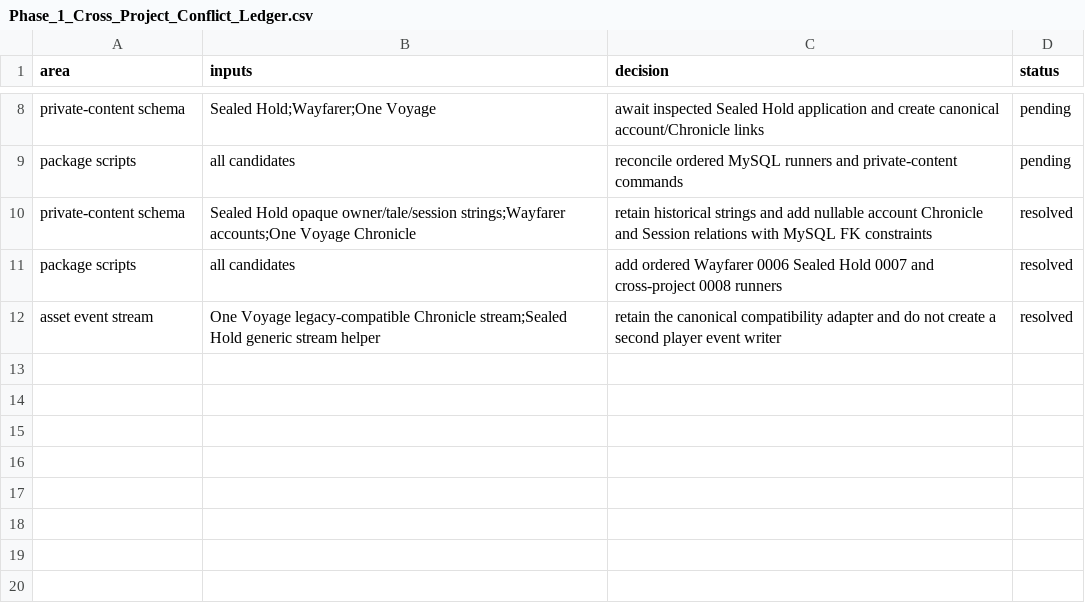
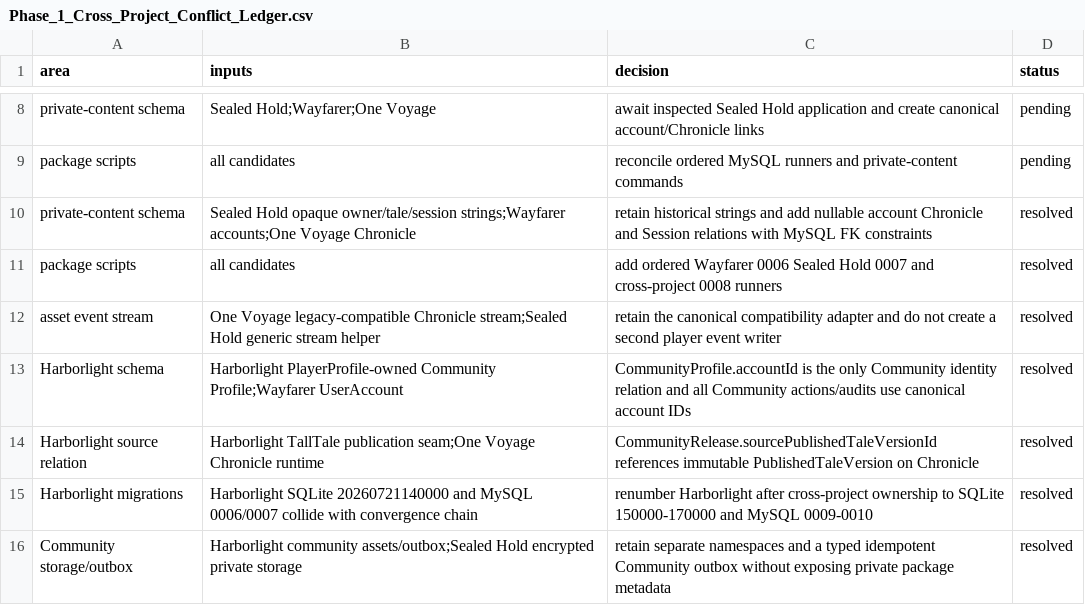
Before and after one commit to Kgray44/treasurehuntSoT, a CSV file: Development_Docs/Phase_1_Cross_Project_Conflict_Ledger.csv, drawn as a sheet; only a part is shown, gaps mark what is left out; the diff names each change by its address in the sheet, - before the commit and + after, or states it on an @@ line.

Commit message:
chore(sync): update Codex chats and development docs

```diff
--- a/Development_Docs/Phase_1_Cross_Project_Conflict_Ledger.csv
+++ b/Development_Docs/Phase_1_Cross_Project_Conflict_Ledger.csv
+row 13: Harborlight schema | Harborlight PlayerProfile-owned Community Profile;Wayfarer UserAccount | CommunityProfile.accountId is the only Community identity relation and all Community actions/audits use canonical account IDs | resolved
+row 14: Harborlight source relation | Harborlight TallTale publication seam;One Voyage Chronicle runtime | CommunityRelease.sourcePublishedTaleVersionId references immutable PublishedTaleVersion on Chronicle | resolved
+row 15: Harborlight migrations | Harborlight SQLite 20260721140000 and MySQL 0006/0007 collide with convergence chain | renumber Harborlight after cross-project ownership to SQLite 150000-170000 and MySQL 0009-0010 | resolved
+row 16: Community storage/outbox | Harborlight community assets/outbox;Sealed Hold encrypted private storage | retain separate namespaces and a typed idempotent Community outbox without exposing private package metadata | resolved
```
Also changed, not shown: 18 other files.
